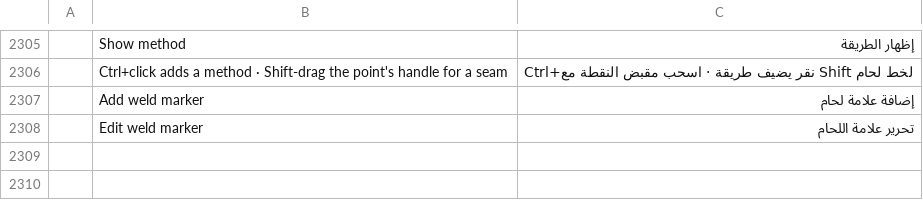
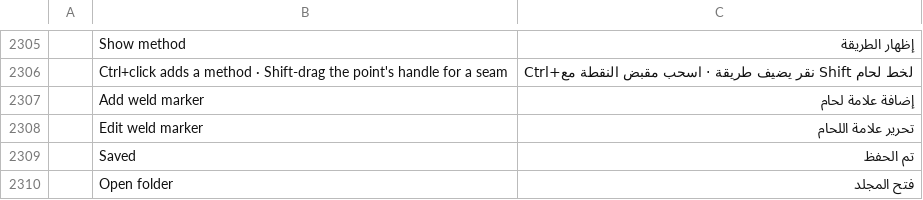
Before and after one commit to YamYam-ee/trk-pdf-flow, a TSV file: crates/ui-egui/src/i18n/ar.tsv, drawn as a sheet; only a part is shown, gaps mark what is left out; the diff names each change by its address in the sheet, - before the commit and + after, or states it on an @@ line.

```diff
--- a/crates/ui-egui/src/i18n/ar.tsv
+++ b/crates/ui-egui/src/i18n/ar.tsv
+row 2309:  | Saved | تم الحفظ
+row 2310:  | Open folder | فتح المجلد
```
Also changed, not shown: crates/ui-egui/src/i18n/bg.tsv, crates/ui-egui/src/i18n/ja.tsv, 21 other files.
